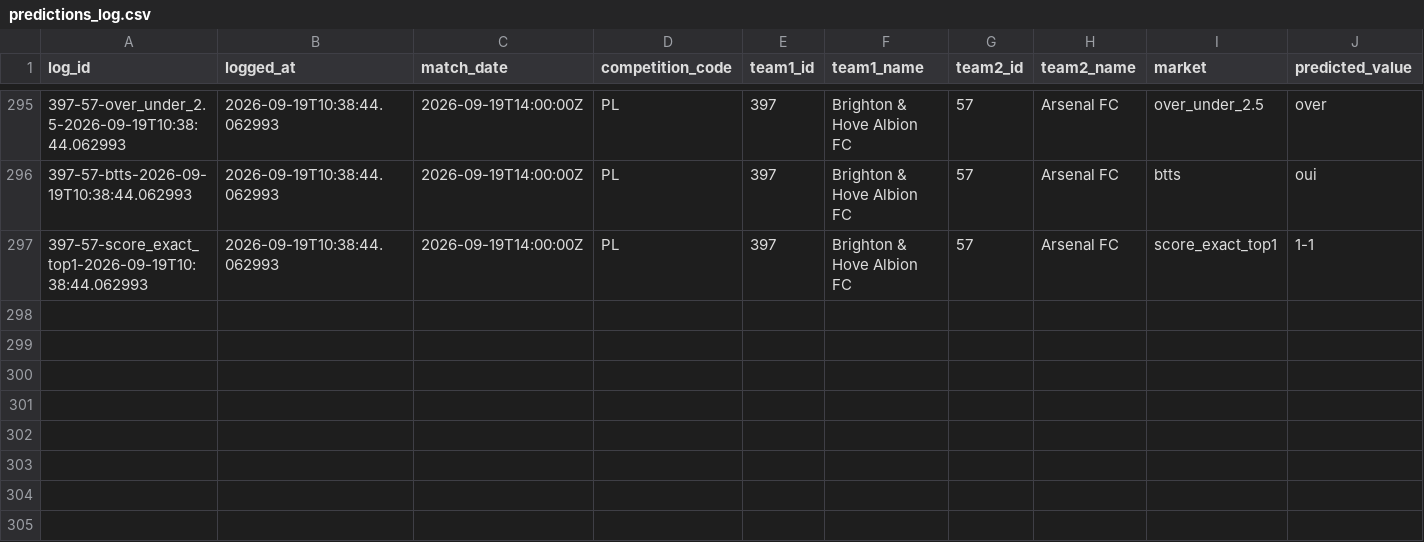
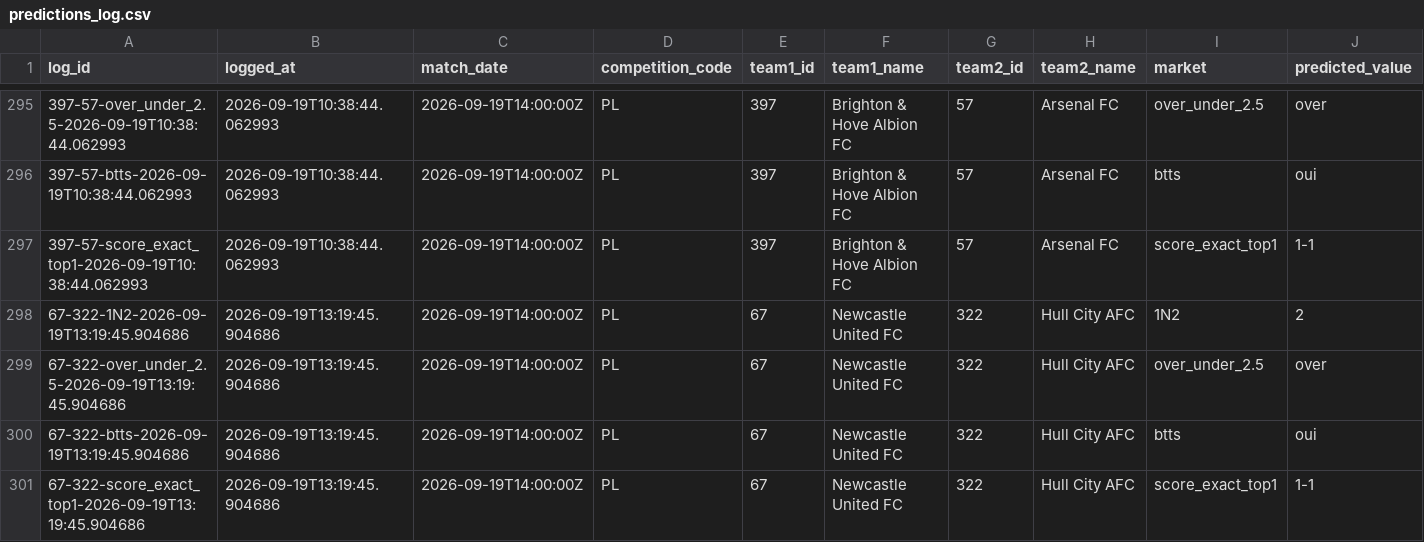
Before and after one commit to EDWINO-cell/Pronostic-foot, a CSV file: predictions_log.csv, drawn as a sheet; only a part is shown, gaps mark what is left out; rows hold the shown columns only; the diff names each change by its address in the sheet, - before the commit and + after, or states it on an @@ line.

Commit message:
Log 4 prediction(s) via l'app

```diff
--- a/predictions_log.csv
+++ b/predictions_log.csv
+row 298: 67-322-1N2-2026-09-19T13:19:45.904686 | 2026-09-19T13:19:45.904686 | 2026-09-19T14:00:00Z | PL | 67 | Newcastle United FC | 322 | Hull City AFC | 1N2 | 2
+row 299: 67-322-over_under_2.5-2026-09-19T13:19:45.904686 | 2026-09-19T13:19:45.904686 | 2026-09-19T14:00:00Z | PL | 67 | Newcastle United FC | 322 | Hull City AFC | over_under_2.5 | over
+row 300: 67-322-btts-2026-09-19T13:19:45.904686 | 2026-09-19T13:19:45.904686 | 2026-09-19T14:00:00Z | PL | 67 | Newcastle United FC | 322 | Hull City AFC | btts | oui
+row 301: 67-322-score_exact_top1-2026-09-19T13:19:45.904686 | 2026-09-19T13:19:45.904686 | 2026-09-19T14:00:00Z | PL | 67 | Newcastle United FC | 322 | Hull City AFC | score_exact_top1 | 1-1
```
